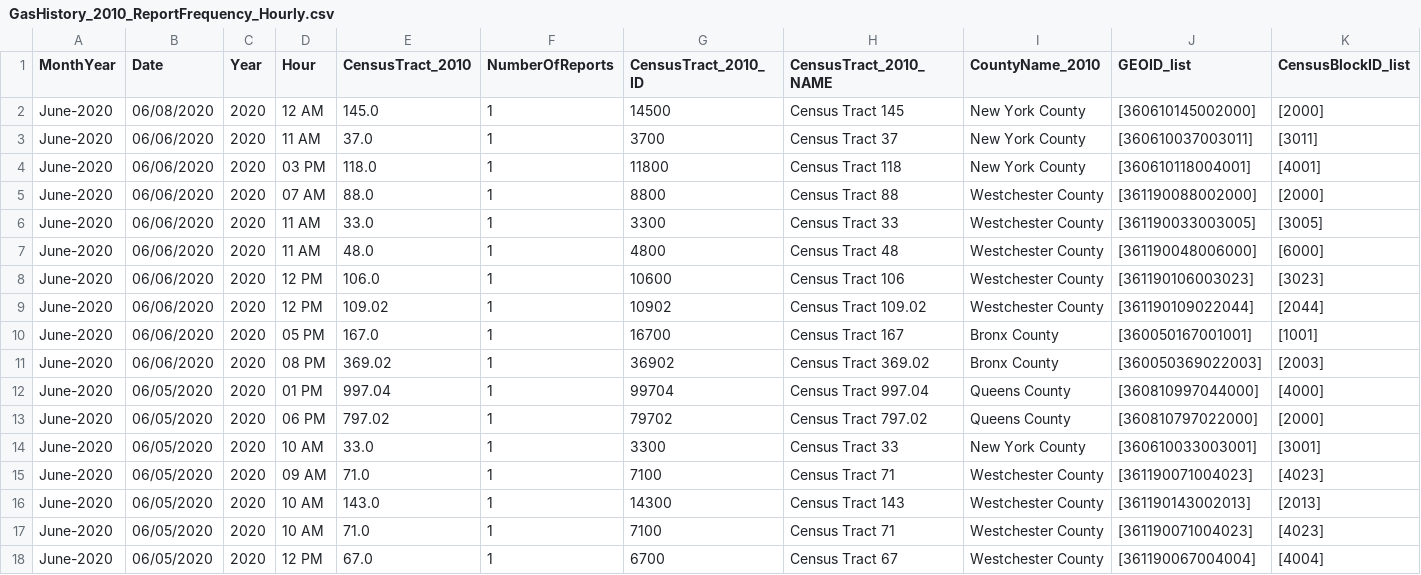
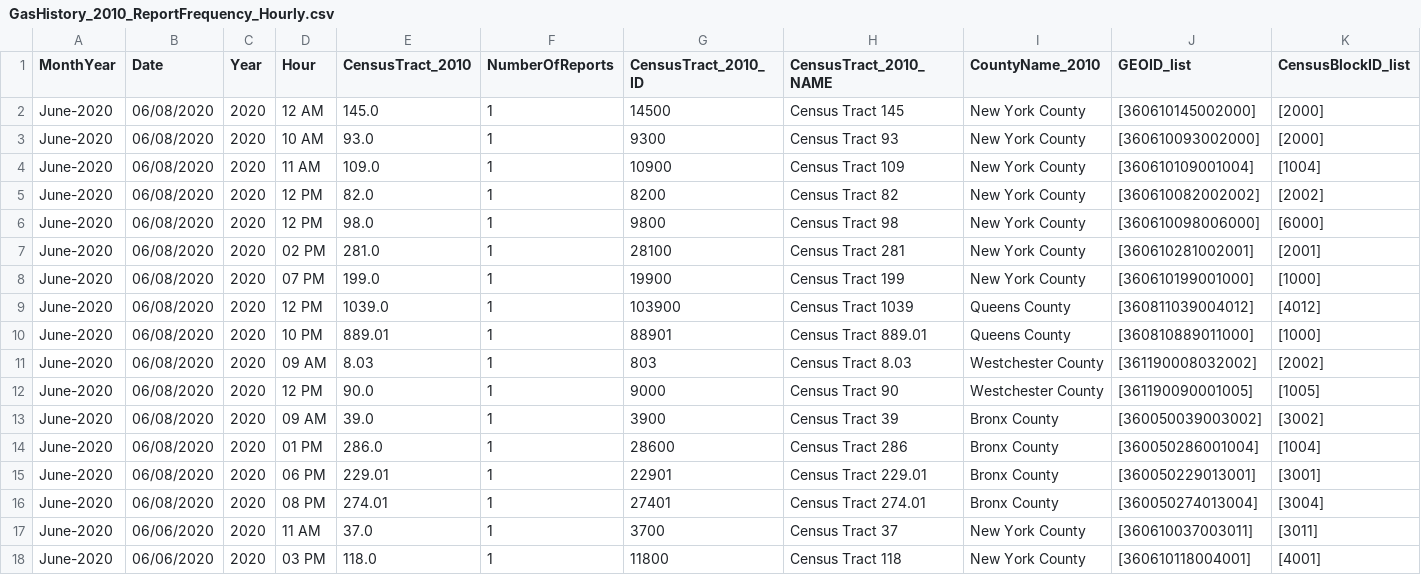
Before and after one commit to mhasan004/GasLeakProject, a CSV file: Getting_GasLeak_Data/DataFiles/ConEdison/GasHistory_2010_ReportFrequency_Hourly.csv, drawn as a sheet; only a part is shown; the shorter side is filled out with more unchanged rows; rows hold the shown columns only; the diff names each change by its address in the sheet, - before the commit and + after, or states it on an @@ line.

```diff
--- a/Getting_GasLeak_Data/DataFiles/ConEdison/GasHistory_2010_ReportFrequency_Hourly.csv
+++ b/Getting_GasLeak_Data/DataFiles/ConEdison/GasHistory_2010_ReportFrequency_Hourly.csv
+row 3: June-2020 | 06/08/2020 | 2020 | 10 AM | 93.0 | 1 | 9300 | Census Tract 93 | New York County | [360610093002000] | [2000]
+row 4: June-2020 | 06/08/2020 | 2020 | 11 AM | 109.0 | 1 | 10900 | Census Tract 109 | New York County | [360610109001004] | [1004]
+row 5: June-2020 | 06/08/2020 | 2020 | 12 PM | 82.0 | 1 | 8200 | Census Tract 82 | New York County | [360610082002002] | [2002]
+row 6: June-2020 | 06/08/2020 | 2020 | 12 PM | 98.0 | 1 | 9800 | Census Tract 98 | New York County | [360610098006000] | [6000]
+row 7: June-2020 | 06/08/2020 | 2020 | 02 PM | 281.0 | 1 | 28100 | Census Tract 281 | New York County | [360610281002001] | [2001]
+row 8: June-2020 | 06/08/2020 | 2020 | 07 PM | 199.0 | 1 | 19900 | Census Tract 199 | New York County | [360610199001000] | [1000]
+row 9: June-2020 | 06/08/2020 | 2020 | 12 PM | 1039.0 | 1 | 103900 | Census Tract 1039 | Queens County | [360811039004012] | [4012]
+row 10: June-2020 | 06/08/2020 | 2020 | 10 PM | 889.01 | 1 | 88901 | Census Tract 889.01 | Queens County | [360810889011000] | [1000]
+row 11: June-2020 | 06/08/2020 | 2020 | 09 AM | 8.03 | 1 | 803 | Census Tract 8.03 | Westchester County | [361190008032002] | [2002]
+row 12: June-2020 | 06/08/2020 | 2020 | 12 PM | 90.0 | 1 | 9000 | Census Tract 90 | Westchester County | [361190090001005] | [1005]
+row 13: June-2020 | 06/08/2020 | 2020 | 09 AM | 39.0 | 1 | 3900 | Census Tract 39 | Bronx County | [360050039003002] | [3002]
+row 14: June-2020 | 06/08/2020 | 2020 | 01 PM | 286.0 | 1 | 28600 | Census Tract 286 | Bronx County | [360050286001004] | [1004]
+row 15: June-2020 | 06/08/2020 | 2020 | 06 PM | 229.01 | 1 | 22901 | Census Tract 229.01 | Bronx County | [360050229013001] | [3001]
+row 16: June-2020 | 06/08/2020 | 2020 | 08 PM | 274.01 | 1 | 27401 | Census Tract 274.01 | Bronx County | [360050274013004] | [3004]
```
Also changed, not shown: Getting_GasLeak_Data/DataFiles/ConEdison/GasHistory_2010_ConEdisonTracts.csv, Getting_GasLeak_Data/DataFiles/ConEdison/GasHistory_2010_ReportFrequency_Monthly.csv.
